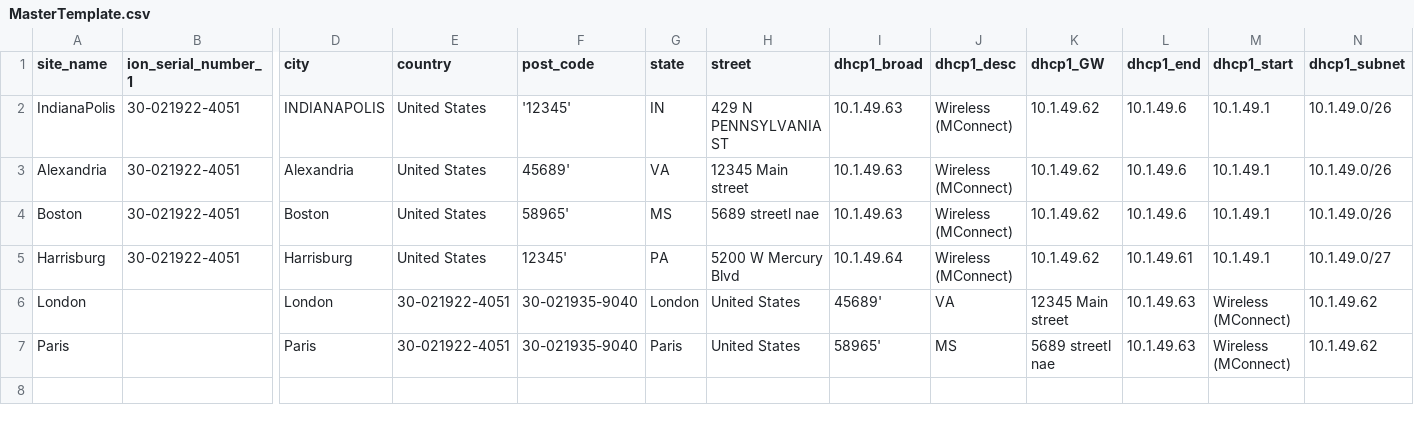
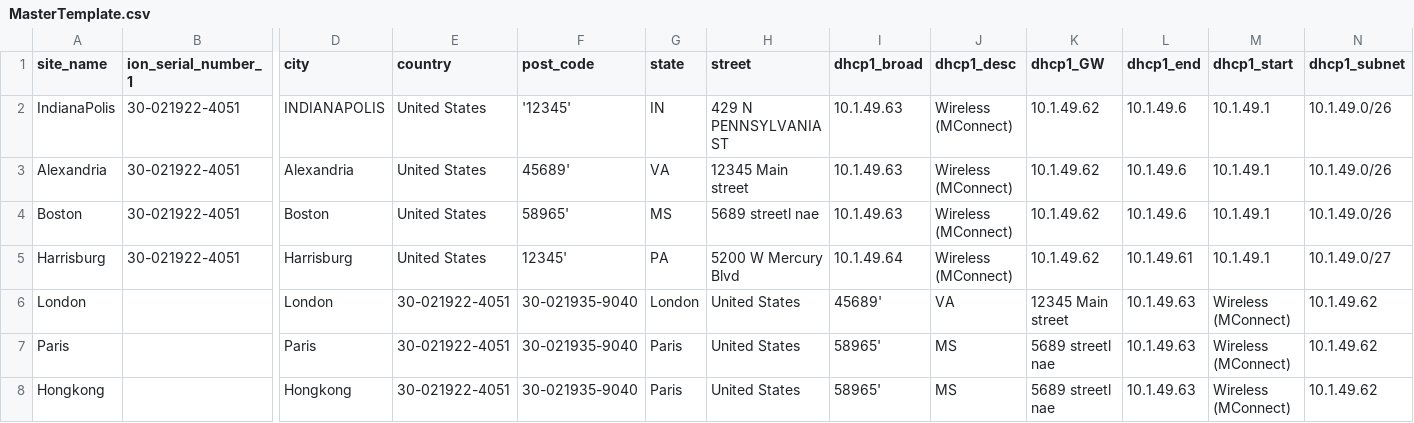
Before and after one commit to malladhiraj/SD-ION, a CSV file: MasterTemplate.csv, drawn as a sheet; only a part is shown, gaps mark what is left out; rows hold the shown columns only; the diff names each change by its address in the sheet, - before the commit and + after, or states it on an @@ line.

Commit message:
Update Hongkong.yaml with new address details and configuration adjustments

```diff
--- a/MasterTemplate.csv
+++ b/MasterTemplate.csv
+row 8: Hongkong |  | Hongkong | 30-021922-4051 | 30-021935-9040 | Paris | United States | 58965' | MS | 5689 streetl nae | 10.1.49.63 | Wireless (MConnect) | 10.1.49.62
```
Also changed, not shown: 1 other file.
